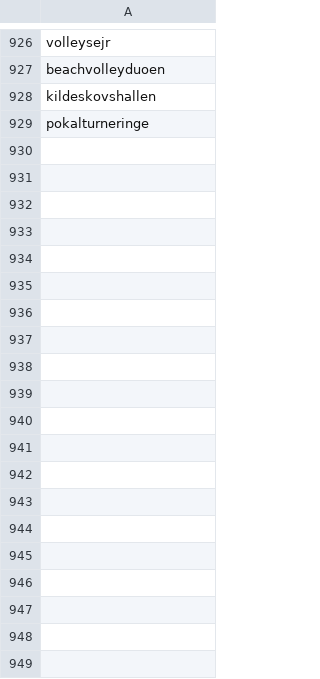
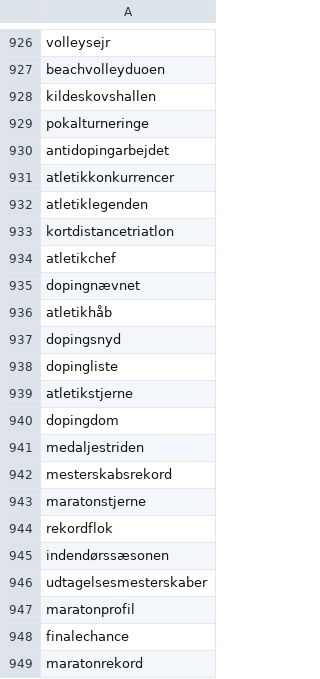
Before and after one commit to senner007/Sports-Block, a CSV file: sport_lingo.csv, drawn as a sheet; only a part is shown, gaps mark what is left out; the diff covers the shown part only.

```diff
--- a/sport_lingo.csv
+++ b/sport_lingo.csv
@@ -929 +929,21 @@ kildeskovshallen
 pokalturneringe
+antidopingarbejdet
+atletikkonkurrencer
+atletiklegenden
+kortdistancetriatlon
+atletikchef
+dopingnævnet
+atletikhåb
+dopingsnyd
+dopingliste
+atletikstjerne
+dopingdom
+medaljestriden
+mesterskabsrekord
+maratonstjerne
+rekordflok
+indendørssæsonen
+udtagelsesmesterskaber
+maratonprofil
+finalechance
+maratonrekord
```
Also changed, not shown: 155 added rows elsewhere in this file, articles/sports_articles_2020.csv, articles/sports_articles_politiken.csv, 14 other files.
